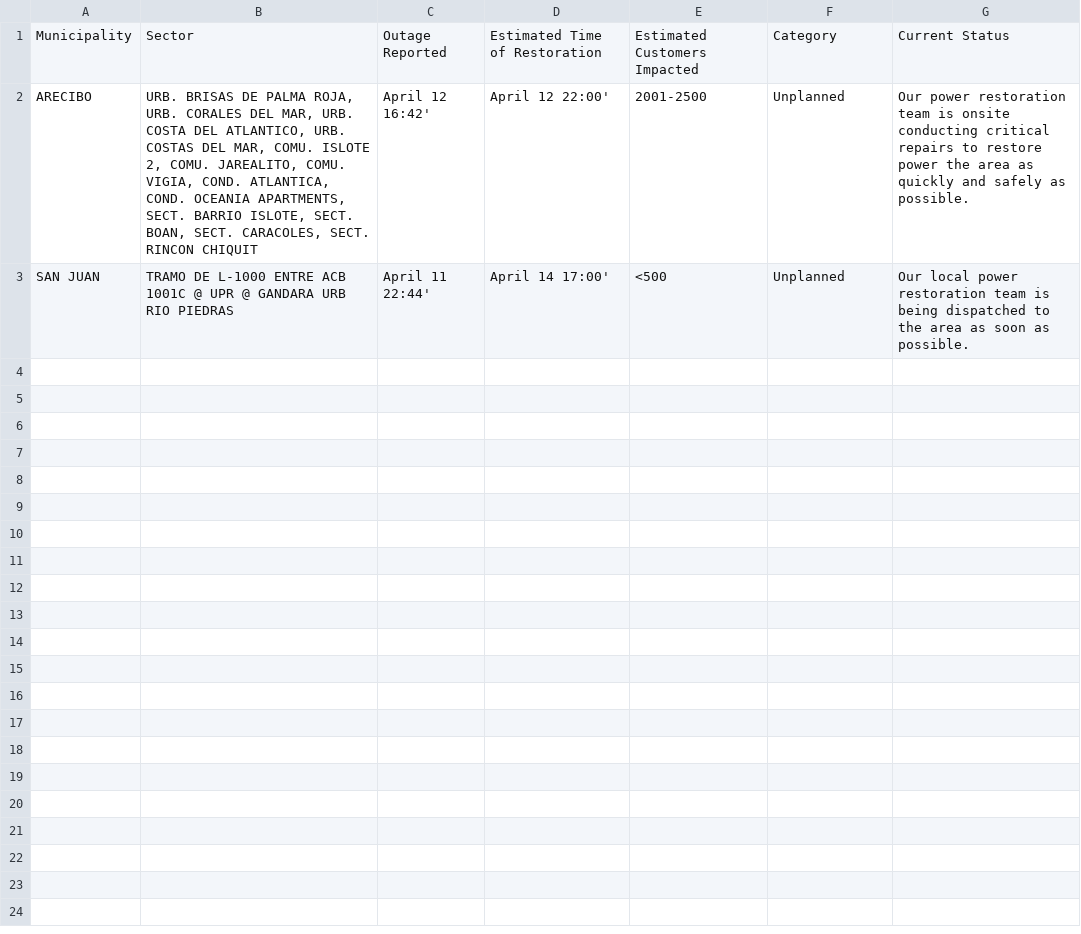
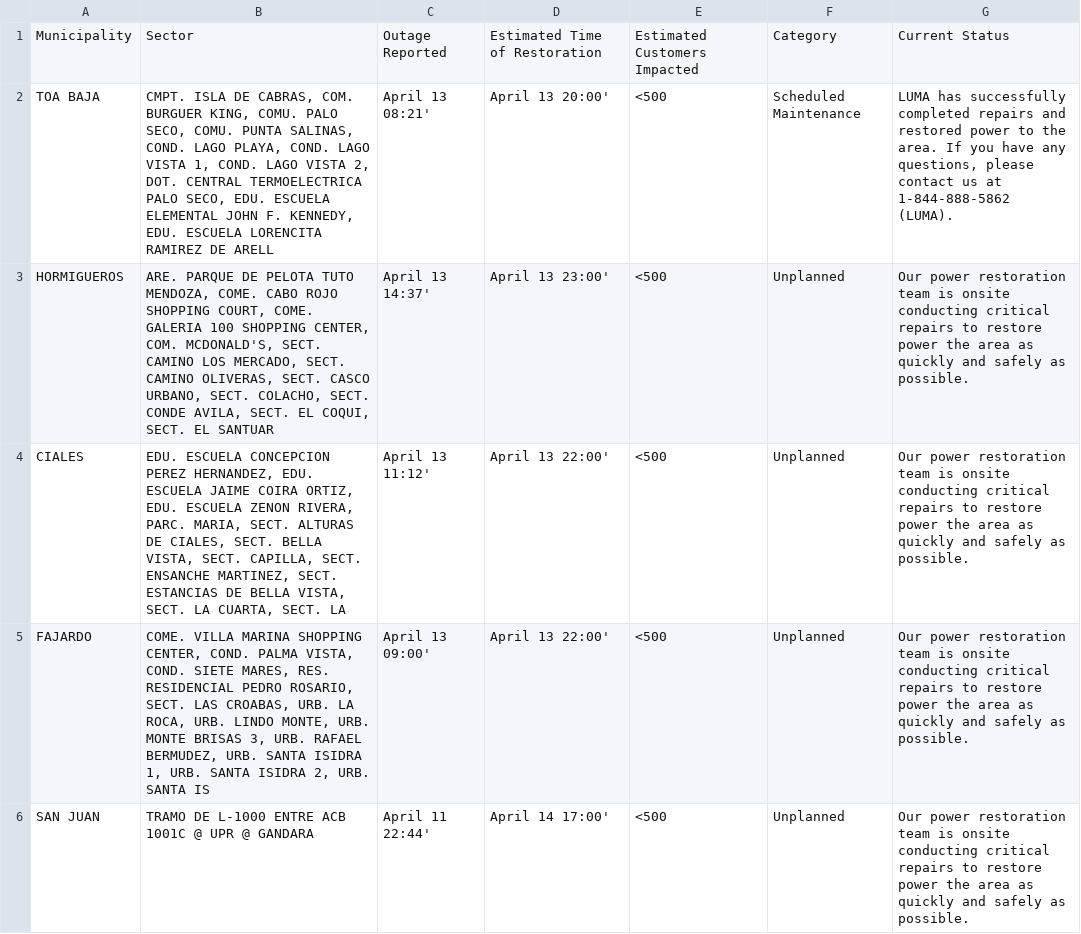
Before and after one commit to jicruz96/luma-energy-outages, a CSV file: notable_outages.csv, drawn as a sheet.

```diff
--- a/notable_outages.csv
+++ b/notable_outages.csv
@@ -1,3 +1,6 @@
 Municipality,Sector,Outage Reported,Estimated Time of Restoration,Estimated Customers Impacted,Category,Current Status
-ARECIBO,"URB. BRISAS DE PALMA ROJA, URB. CORALES DEL MAR, URB. COSTA DEL ATLANTICO, URB. COSTAS DEL MAR, COMU. ISLOTE 2, COMU. JAREALITO, COMU. VIGIA, COND. ATLANTICA, COND. OCEANIA APARTMENTS, SECT. BARRIO ISLOTE, SECT. BOAN, SECT. CARACOLES, SECT. RINCON CHIQUIT",April 12 16:42',April 12 22:00',2001-2500,Unplanned,Our power restoration team is onsite conducting critical repairs to restore power the area as quickly and safely as possible.
-SAN JUAN,TRAMO DE L-1000 ENTRE ACB 1001C @ UPR @ GANDARA URB RIO PIEDRAS,April 11 22:44',April 14 17:00',<500,Unplanned,Our local power restoration team is being dispatched to the area as soon as possible.
+TOA BAJA,"CMPT. ISLA DE CABRAS, COM. BURGUER KING, COMU. PALO SECO, COMU. PUNTA SALINAS, COND. LAGO PLAYA, COND. LAGO VISTA 1, COND. LAGO VISTA 2, DOT. CENTRAL TERMOELECTRICA PALO SECO, EDU. ESCUELA ELEMENTAL JOHN F. KENNEDY, EDU. ESCUELA LORENCITA RAMIREZ DE ARELL",April 13 08:21',April 13 20:00',<500,Scheduled Maintenance,"LUMA has successfully completed repairs and restored power to the area. If you have any questions, please contact us at 1-844-888-5862 (LUMA). "
+HORMIGUEROS,"ARE. PARQUE DE PELOTA TUTO MENDOZA, COME. CABO ROJO SHOPPING COURT, COME. GALERIA 100 SHOPPING CENTER, COM. MCDONALD'S, SECT. CAMINO LOS MERCADO, SECT. CAMINO OLIVERAS, SECT. CASCO URBANO, SECT. COLACHO, SECT. CONDE AVILA, SECT. EL COQUI, SECT. EL SANTUAR",April 13 14:37',April 13 23:00',<500,Unplanned,Our power restoration team is onsite conducting critical repairs to restore power the area as quickly and safely as possible.
+CIALES,"EDU. ESCUELA CONCEPCION PEREZ HERNANDEZ, EDU. ESCUELA JAIME COIRA ORTIZ, EDU. ESCUELA ZENON RIVERA, PARC. MARIA, SECT. ALTURAS DE CIALES, SECT. BELLA VISTA, SECT. CAPILLA, SECT. ENSANCHE MARTINEZ, SECT. ESTANCIAS DE BELLA VISTA, SECT. LA CUARTA, SECT. LA ",April 13 11:12',April 13 22:00',<500,Unplanned,Our power restoration team is onsite conducting critical repairs to restore power the area as quickly and safely as possible.
+FAJARDO,"COME. VILLA MARINA SHOPPING CENTER, COND. PALMA VISTA, COND. SIETE MARES, RES. RESIDENCIAL PEDRO ROSARIO, SECT. LAS CROABAS, URB. LA ROCA, URB. LINDO MONTE, URB. MONTE BRISAS 3, URB. RAFAEL BERMUDEZ, URB. SANTA ISIDRA 1, URB. SANTA ISIDRA 2, URB. SANTA IS",April 13 09:00',April 13 22:00',<500,Unplanned,Our power restoration team is onsite conducting critical repairs to restore power the area as quickly and safely as possible.
+SAN JUAN,TRAMO DE L-1000 ENTRE ACB 1001C @ UPR @ GANDARA,April 11 22:44',April 14 17:00',<500,Unplanned,Our power restoration team is onsite conducting critical repairs to restore power the area as quickly and safely as possible.
```
Also changed, not shown: 2 other files.
